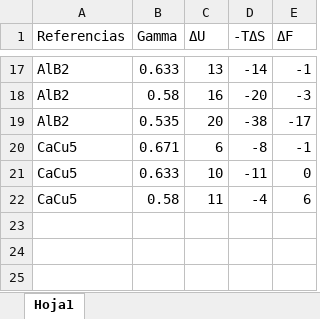
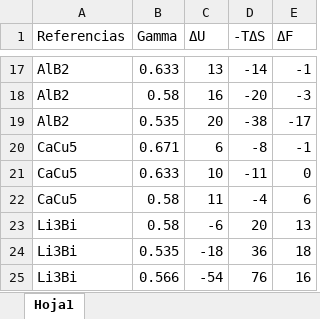
Before and after one commit to mariotaglia/crystalCF, an Excel workbook: scripts_python/references/ref_MD_backup.xlsx, sheet Hoja1, drawn as a sheet; only a part is shown, gaps mark what is left out; values as stored, in another font and other column widths than the file's, no borders; the diff names each change by its address in the sheet, - before the commit and + after, or states it on an @@ line.

```diff
--- a/scripts_python/references/ref_MD_backup.xlsx (sheet Hoja1)
+++ b/scripts_python/references/ref_MD_backup.xlsx (sheet Hoja1)
+row 23: Li3Bi | 0.58 | -6 | 20 | 13
+row 24: Li3Bi | 0.535 | -18 | 36 | 18
+row 25: Li3Bi | 0.566 | -54 | 76 | 16
```
Also changed, not shown: 2 other files.
